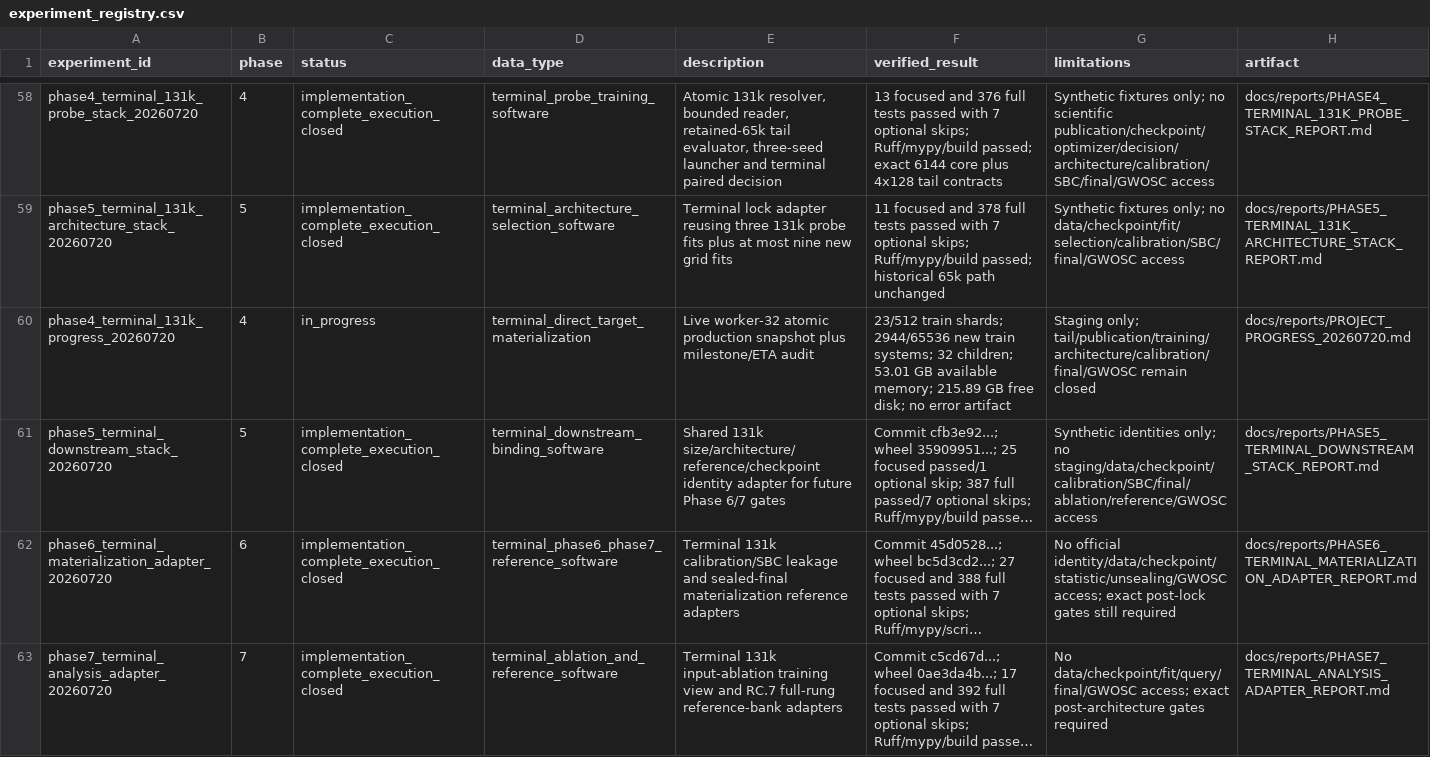
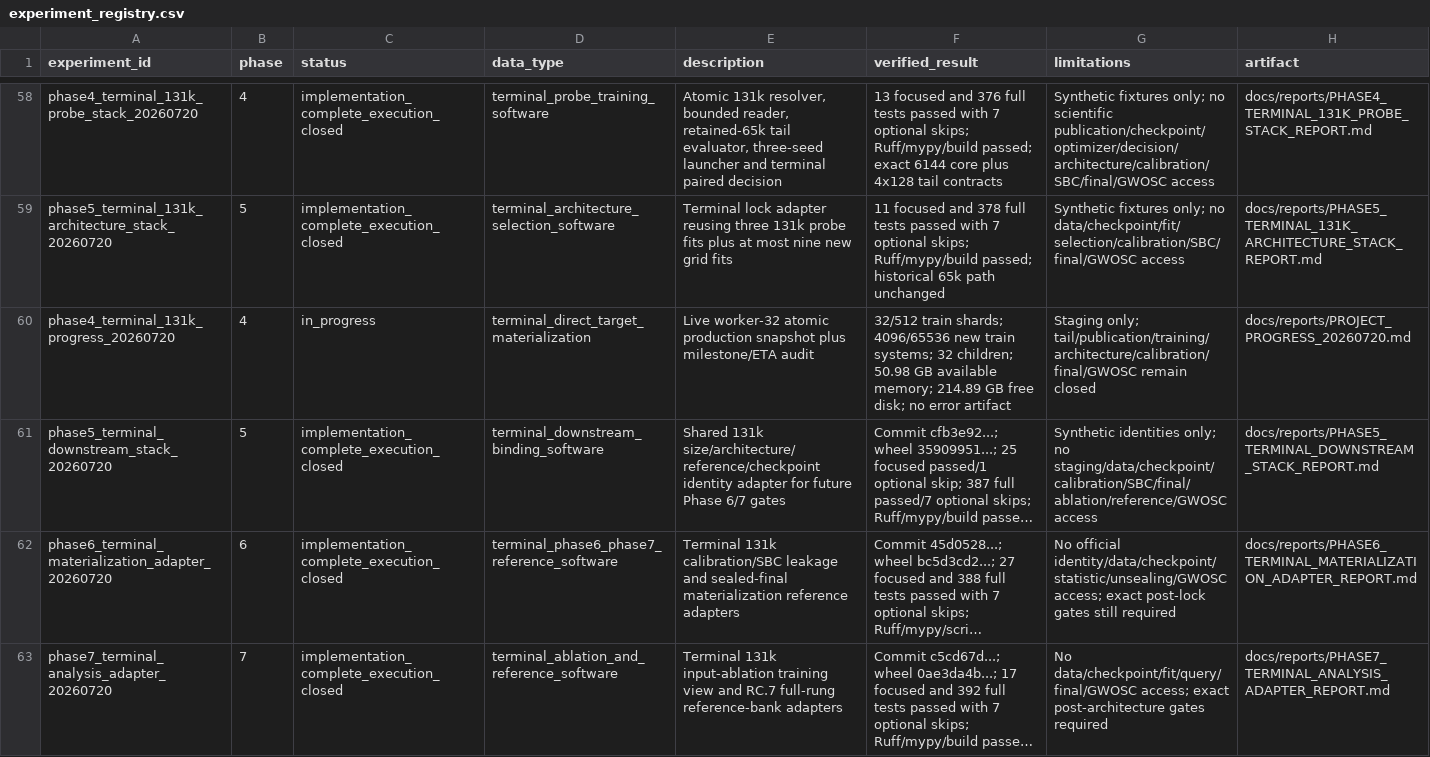
Before and after one commit to lanhung/gw-ampl-est, a CSV file: results/experiment_registry.csv, drawn as a sheet; only a part is shown, gaps mark what is left out; long unchanged cells end in …; the diff names each change by its address in the sheet, - before the commit and + after, or states it on an @@ line.

```diff
--- a/results/experiment_registry.csv
+++ b/results/experiment_registry.csv
-F60 (verified_result): 23/512 train shards; 2944/65536 new train systems; 32 children; 53.01 GB available memory; 215.89 GB free…
+F60 (verified_result): 32/512 train shards; 4096/65536 new train systems; 32 children; 50.98 GB available memory; 214.89 GB free…
```
Also changed, not shown: 2 other files.
